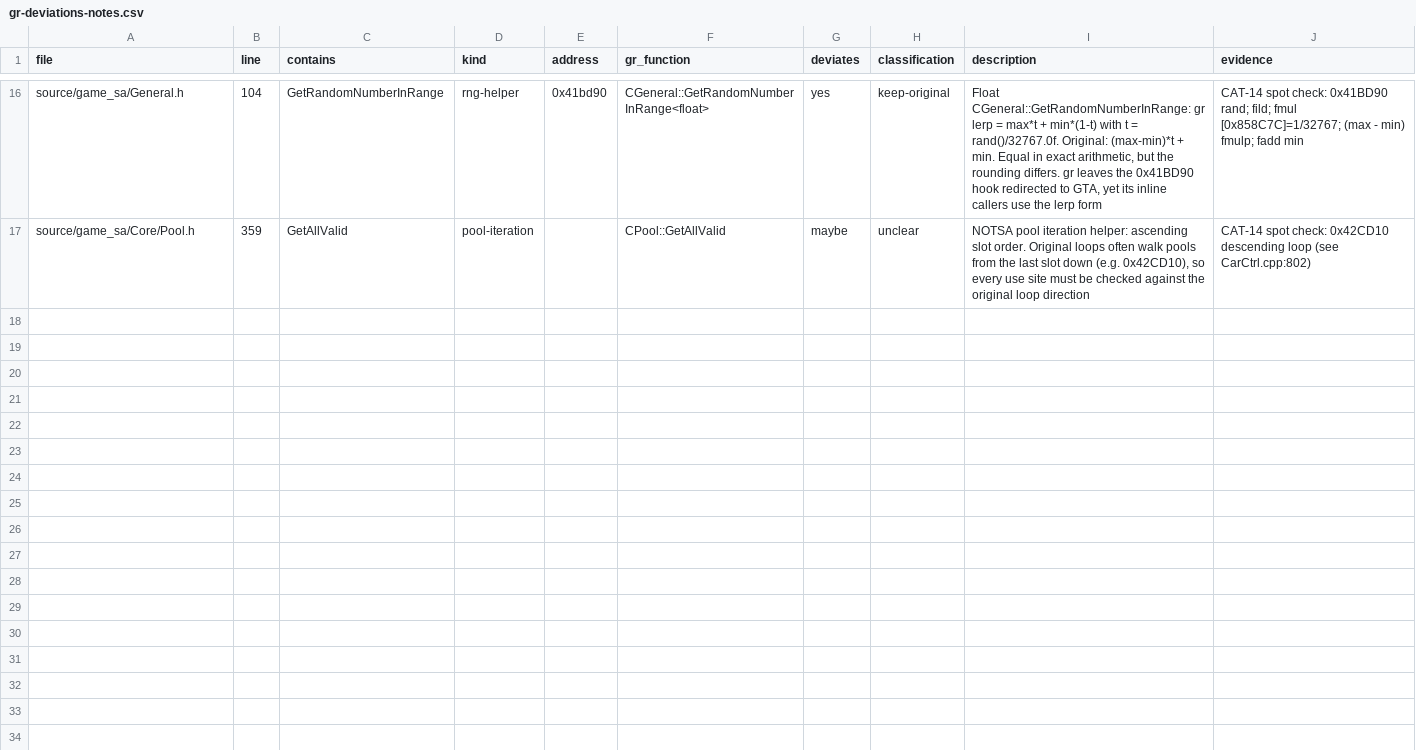
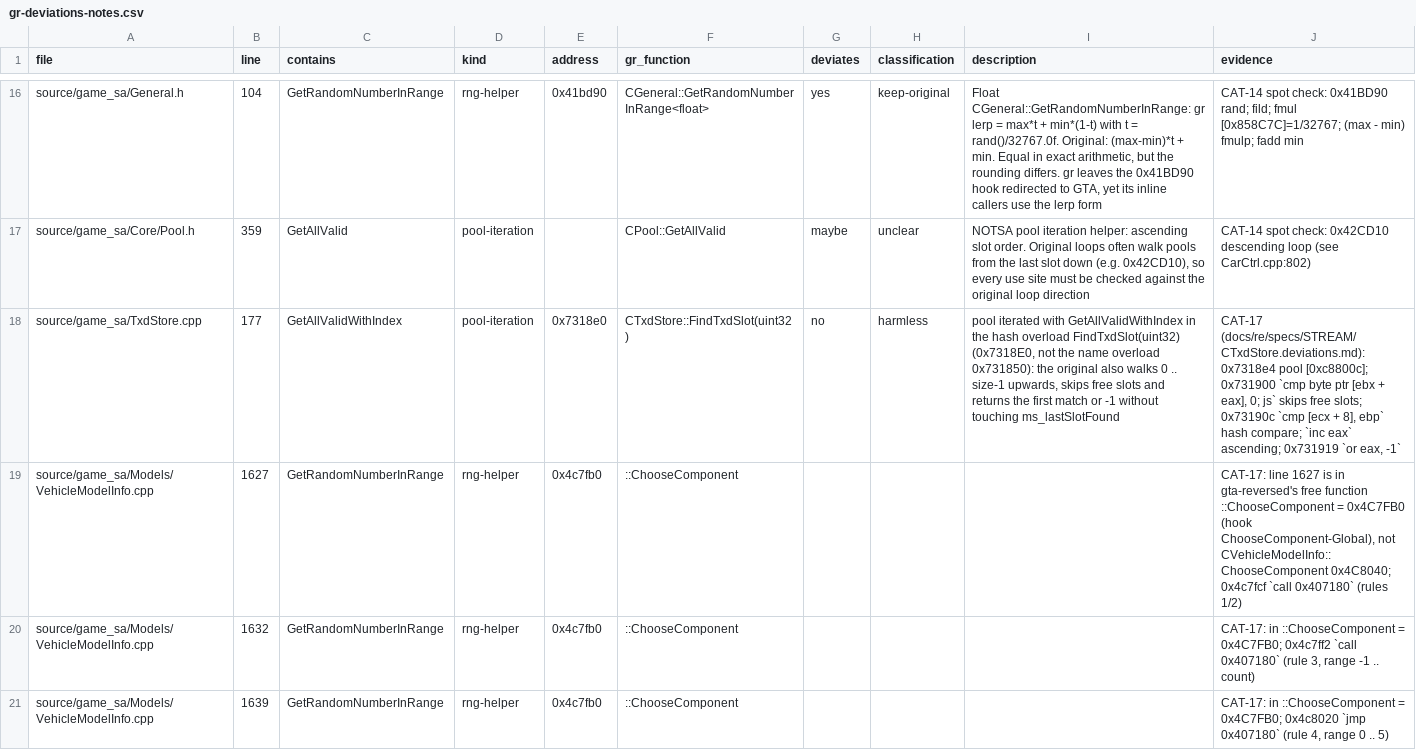
Before and after one commit to ghosty2004/sa-engine, a CSV file: catalog/gr-deviations-notes.csv, drawn as a sheet; only a part is shown, gaps mark what is left out; the diff names each change by its address in the sheet, - before the commit and + after, or states it on an @@ line.

```diff
--- a/catalog/gr-deviations-notes.csv
+++ b/catalog/gr-deviations-notes.csv
+row 18: source/game_sa/TxdStore.cpp | 177 | GetAllValidWithIndex | pool-iteration | 0x7318e0 | CTxdStore::FindTxdSlot(uint32) | no | harmless | pool iterated with GetAllValidWithIndex in the hash overload FindTxdSlot(uint32) (0x7318E0, not the name overload 0x731850): the original also walks 0 .. size-1 upwards, skips free slots and returns the first match or -1 without touching ms_lastSlotFound | CAT-17 (docs/re/specs/STREAM/CTxdStore.deviations.md): 0x7318e4 pool [0xc8800c]; 0x731900 `cmp byte ptr [ebx + eax], 0; js` skips free slots; 0x73190c `cmp [ecx + 8], ebp` hash compare; `inc eax` ascending; 0x731919 `or eax, -1`
+row 19: source/game_sa/Models/VehicleModelInfo.cpp | 1627 | GetRandomNumberInRange | rng-helper | 0x4c7fb0 | ::ChooseComponent |  |  |  | CAT-17: line 1627 is in gta-reversed's free function ::ChooseComponent = 0x4C7FB0 (hook ChooseComponent-Global), not CVehicleModelInfo::ChooseComponent 0x4C8040; 0x4c7fcf `call 0x407180` (rules 1/2)
+row 20: source/game_sa/Models/VehicleModelInfo.cpp | 1632 | GetRandomNumberInRange | rng-helper | 0x4c7fb0 | ::ChooseComponent |  |  |  | CAT-17: in ::ChooseComponent = 0x4C7FB0; 0x4c7ff2 `call 0x407180` (rule 3, range -1 .. count)
+row 21: source/game_sa/Models/VehicleModelInfo.cpp | 1639 | GetRandomNumberInRange | rng-helper | 0x4c7fb0 | ::ChooseComponent |  |  |  | CAT-17: in ::ChooseComponent = 0x4C7FB0; 0x4c8020 `jmp 0x407180` (rule 4, range 0 .. 5)
```
Also changed, not shown: catalog/gr-deviations.csv, catalog/indirect-calls.csv, 26 other files.
